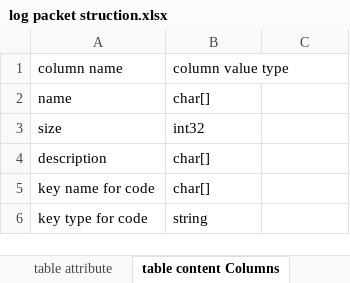
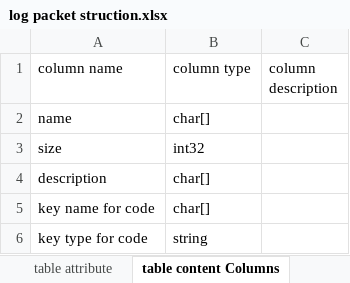
Before and after one commit to YiJiangFengYun/table, an Excel workbook: table-example-excel/log packet struction.xlsx, sheet table content Columns, drawn as a sheet; values as stored, in another font and other column widths than the file's, no borders; the diff names each change by its address in the sheet, - before the commit and + after, or states it on an @@ line.

```diff
--- a/table-example-excel/log packet struction.xlsx (sheet table content Columns)
+++ b/table-example-excel/log packet struction.xlsx (sheet table content Columns)
-B1: column value type
+B1: column type
-C1: (empty)
+C1: column description
```
Also changed, not shown: sheet table attribute, table-example-excel/protocol-id-allocation.xlsx.
